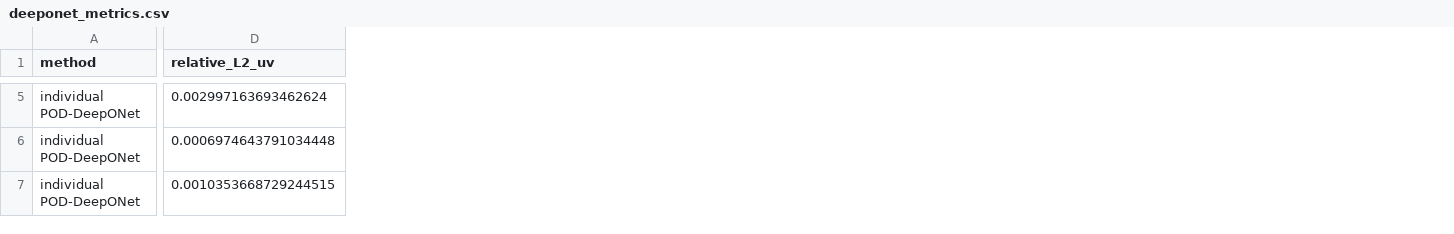
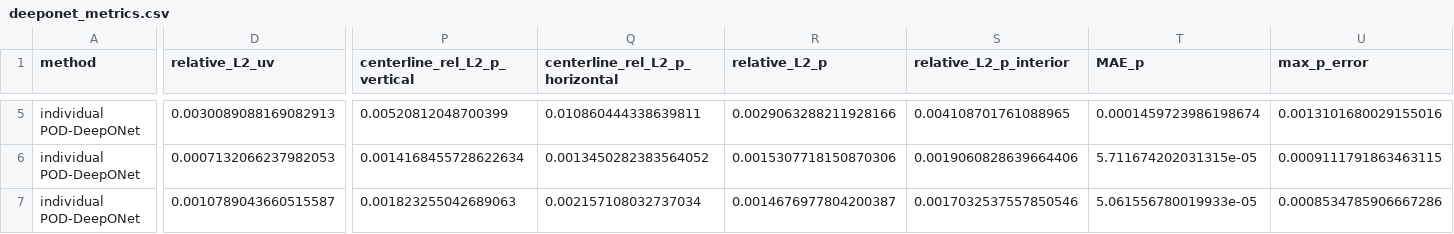
Before and after one commit to Ehsan-Roohi/FlowMLLab, a CSV file: results/pod_deeponet/deeponet_metrics.csv, drawn as a sheet; only a part is shown, gaps mark what is left out; the diff covers the shown part only; the diff names each change by its address in the sheet, - before the commit and + after, or states it on an @@ line.

```diff
--- a/results/pod_deeponet/deeponet_metrics.csv
+++ b/results/pod_deeponet/deeponet_metrics.csv
+column P (centerline_rel_L2_p_vertical), rows 5-7: 0.00520812048700399 | 0.0014168455728622634 | 0.001823255042689063
+column Q (centerline_rel_L2_p_horizontal), rows 5-7: 0.010860444338639811 | 0.0013450282383564052 | 0.002157108032737034
+column R (relative_L2_p), rows 5-7: 0.0029063288211928166 | 0.0015307718150870306 | 0.0014676977804200387
+column S (relative_L2_p_interior), rows 5-7: 0.004108701761088965 | 0.0019060828639664406 | 0.0017032537557850546
+column T (MAE_p), rows 5-7: 0.0001459723986198674 | 5.711674202031315e-05 | 5.061556780019933e-05
+column U (max_p_error), rows 5-7: 0.0013101680029155016 | 0.0009111791863463115 | 0.0008534785906667286
-D5 (relative_L2_uv): 0.002997163693462624
+D5 (relative_L2_uv): 0.0030089088169082913
-D6 (relative_L2_uv): 0.0006974643791034448
+D6 (relative_L2_uv): 0.0007132066237982053
-D7 (relative_L2_uv): 0.0010353668729244515
+D7 (relative_L2_uv): 0.0010789043660515587
```
Also changed, not shown: 105 edited cells elsewhere in this file, results/pod_deeponet/deeponet_ghia_metrics.csv, results/pod_deeponet/deeponet_selection.csv, 30 other files.
